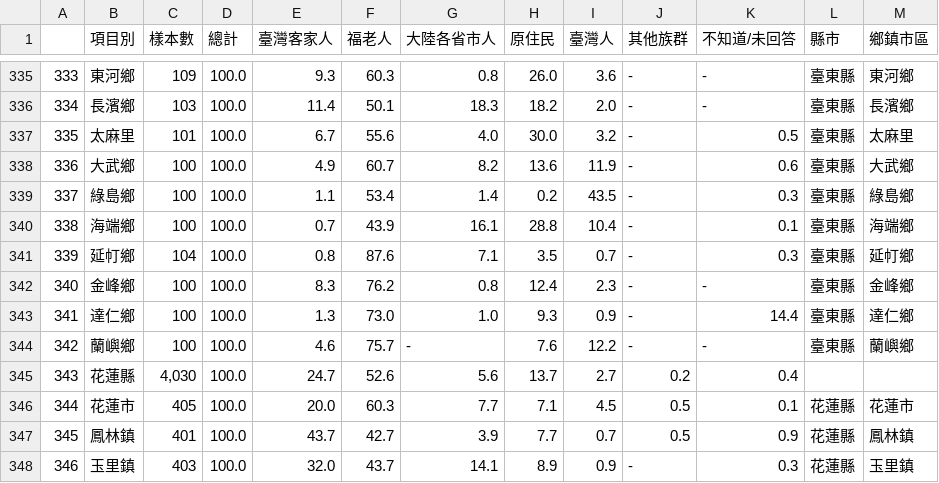
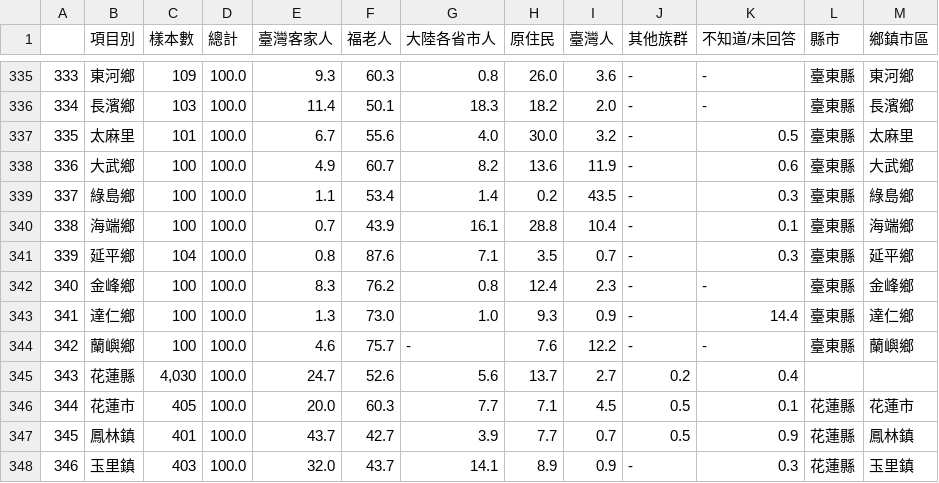
Before and after one commit to rfrd-tw/taiwan-demography, a CSV file: processedcsv/single_ethic_by_county_and_town.csv, drawn as a sheet; only a part is shown, gaps mark what is left out; the diff covers the shown part only.

```diff
--- a/processedcsv/single_ethic_by_county_and_town.csv
+++ b/processedcsv/single_ethic_by_county_and_town.csv
@@ -340,3 +340,3 @@
 338,海端鄉,100,100.0,0.7,43.9,16.1,28.8,10.4,-,0.1,臺東縣,海端鄉
-339,延帄鄉,104,100.0,0.8,87.6,7.1,3.5,0.7,-,0.3,臺東縣,延帄鄉
+339,延平鄉,104,100.0,0.8,87.6,7.1,3.5,0.7,-,0.3,臺東縣,延平鄉
 340,金峰鄉,100,100.0,8.3,76.2,0.8,12.4,2.3,-,-,臺東縣,金峰鄉
```
Also changed, not shown: 12 edited cells elsewhere in this file.
